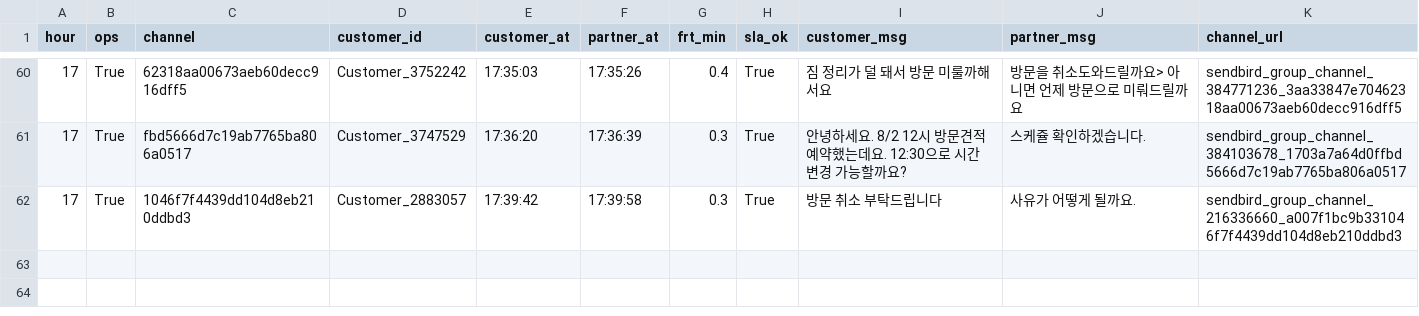
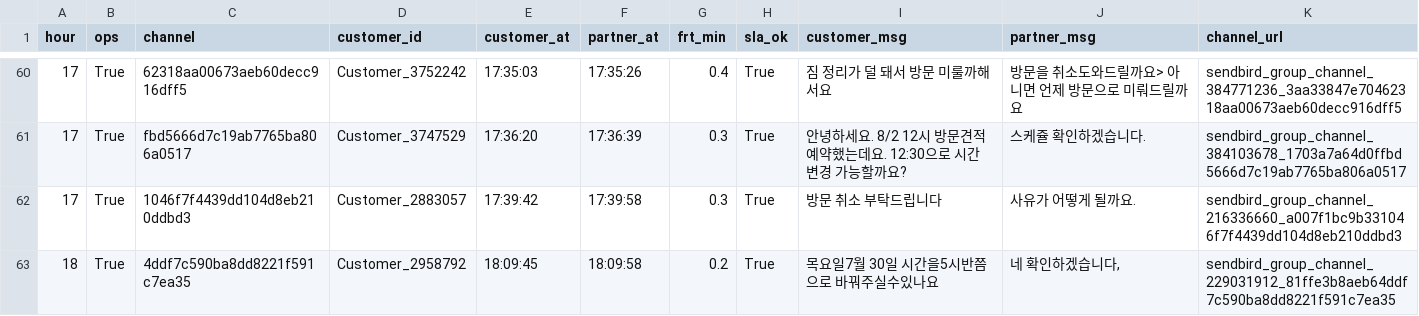
Before and after one commit to miso-cx/moving-by-miso-cx-frt-dashboard, a CSV file: daily/raw/FRT_RAW_20260728.csv, drawn as a sheet; only a part is shown, gaps mark what is left out; the diff names each change by its address in the sheet, - before the commit and + after, or states it on an @@ line.

```diff
--- a/daily/raw/FRT_RAW_20260728.csv
+++ b/daily/raw/FRT_RAW_20260728.csv
+row 63: 18 | True | 4ddf7c590ba8dd8221f591c7ea35 | Customer_2958792 | 18:09:45 | 18:09:58 | 0.2 | True | 목요일7월 30일 시간을5시반쯤 으로 바꿔주실수있나요 | 네 확인하겠습니다, | sendbird_group_channel_229031912_81ffe3b8aeb64ddf7c590ba8dd8221f591c7ea35
```
Also changed, not shown: 1 other file.
